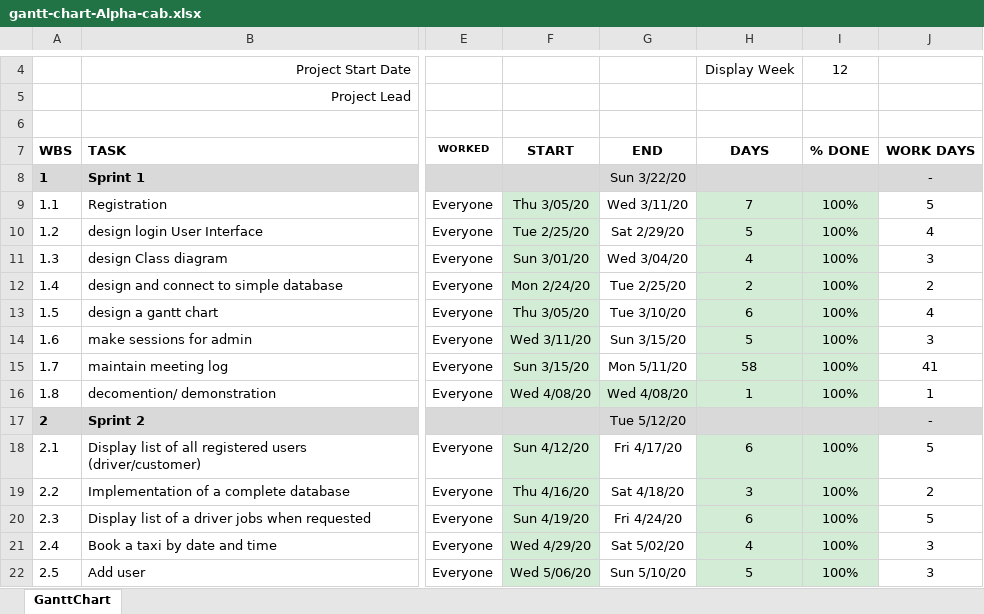
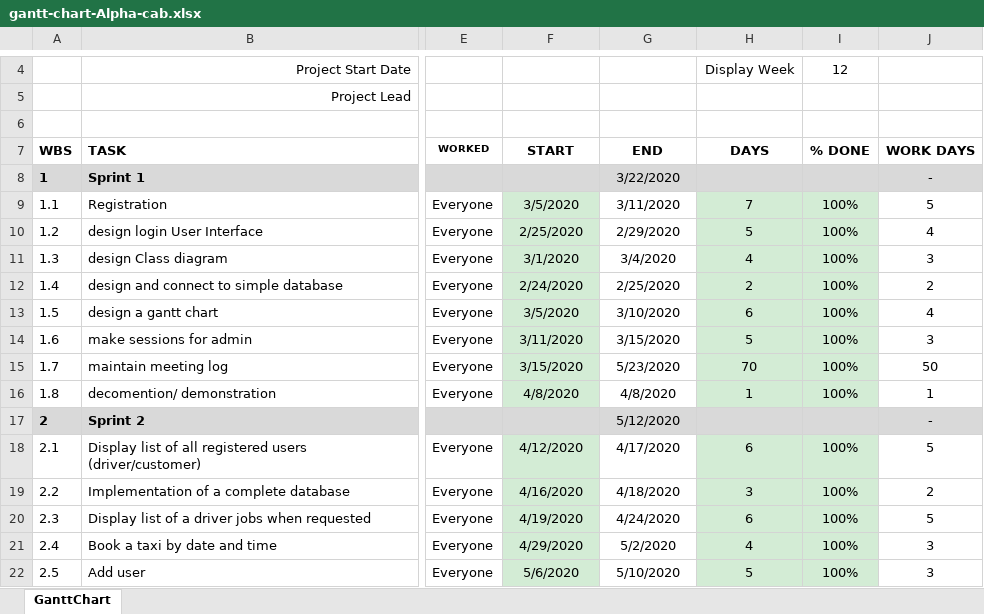
Before and after one commit to gcet-4thYear/alpha-cab, an Excel workbook: gantt-chart-Alpha-cab.xlsx, sheet GanttChart, drawn as a sheet; only a part is shown, gaps mark what is left out; values as stored, in another font and other column widths than the file's, no borders; charts and pictures and conditional formats not drawn; the diff covers the shown part only; the diff names each change by its address in the sheet, - before the commit and + after, or states it on an @@ line.

Commit message:
Edited

```diff
--- a/gantt-chart-Alpha-cab.xlsx (sheet GanttChart)
+++ b/gantt-chart-Alpha-cab.xlsx (sheet GanttChart)
-G8: Sun 3/22/20
+G8: 3/22/2020
-F9: Thu 3/05/20
+F9: 3/5/2020
-G9: Wed 3/11/20
+G9: 3/11/2020
-F10: Tue 2/25/20
+F10: 2/25/2020
-G10: Sat 2/29/20
+G10: 2/29/2020
-F11: Sun 3/01/20
+F11: 3/1/2020
-G11: Wed 3/04/20
+G11: 3/4/2020
-F12: Mon 2/24/20
+F12: 2/24/2020
-G12: Tue 2/25/20
+G12: 2/25/2020
-F13: Thu 3/05/20
+F13: 3/5/2020
-G13: Tue 3/10/20
+G13: 3/10/2020
-F14: Wed 3/11/20
+F14: 3/11/2020
-G14: Sun 3/15/20
+G14: 3/15/2020
-F15: Sun 3/15/20
+F15: 3/15/2020
-G15: Mon 5/11/20
+G15: 5/23/2020
-H15: 58
+H15: 70
-J15: 41
+J15: 50
-F16: Wed 4/08/20
+F16: 4/8/2020
-G16: Wed 4/08/20
+G16: 4/8/2020
-G16 fill: #D3ECD5
+G16 fill: none
-G17: Tue 5/12/20
+G17: 5/12/2020
-F18: Sun 4/12/20
+F18: 4/12/2020
-G18: Fri 4/17/20
+G18: 4/17/2020
-F19: Thu 4/16/20
+F19: 4/16/2020
-G19: Sat 4/18/20
+G19: 4/18/2020
-F20: Sun 4/19/20
+F20: 4/19/2020
-G20: Fri 4/24/20
+G20: 4/24/2020
-F21: Wed 4/29/20
+F21: 4/29/2020
-G21: Sat 5/02/20
+G21: 5/2/2020
-F22: Wed 5/06/20
+F22: 5/6/2020
-G22: Sun 5/10/20
+G22: 5/10/2020
```
Also changed, not shown: 32 edited cells elsewhere in this sheet, charts or pictures.
